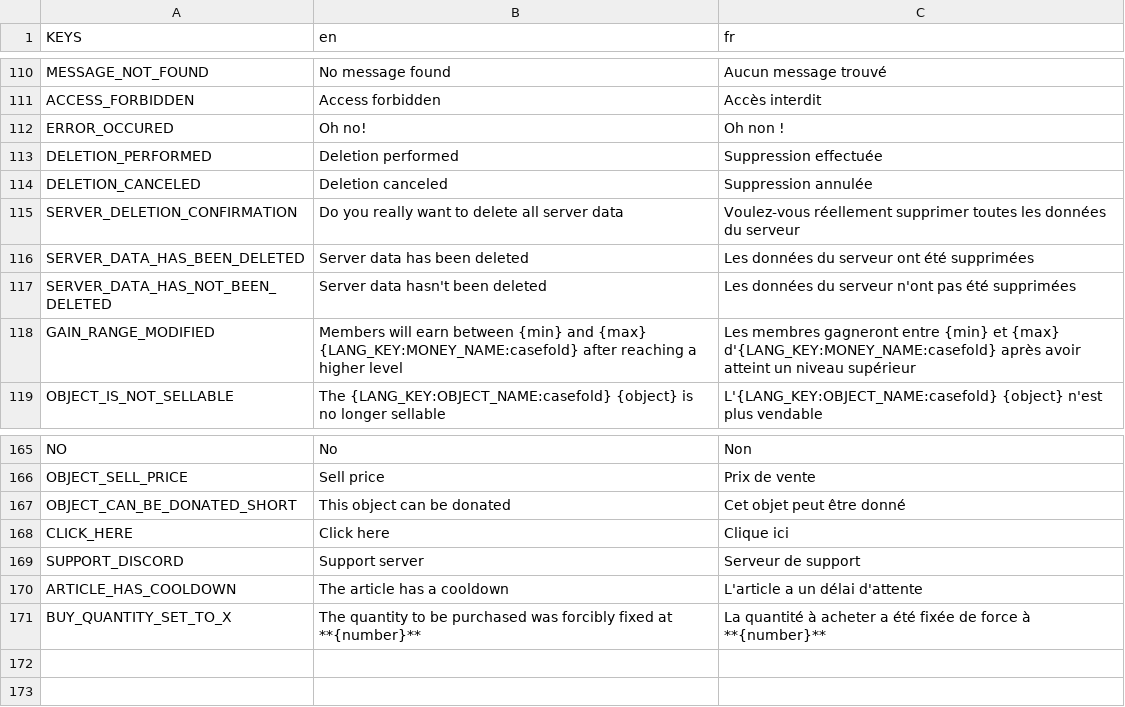
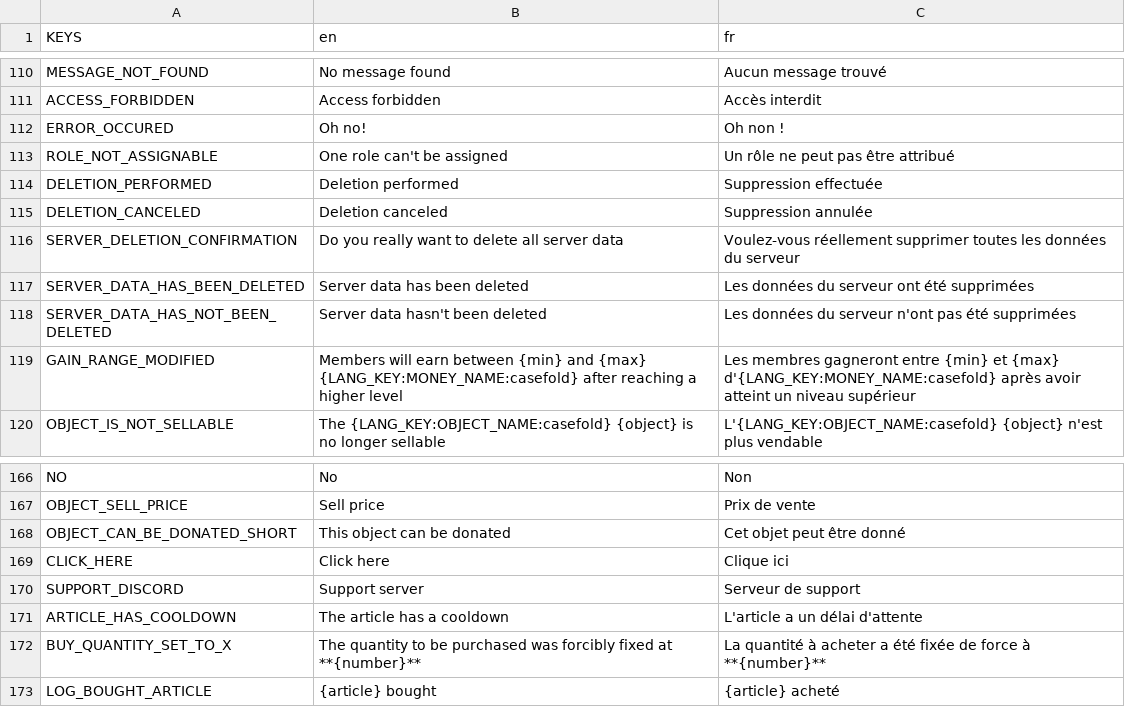
Before and after one commit to Dams4K/CoordBot, a CSV file: lang/lang.csv, drawn as a sheet; only a part is shown, gaps mark what is left out; the diff names each change by its address in the sheet, - before the commit and + after, or states it on an @@ line.

Commit message:
Article can't be bought when the bot can't give the role

```diff
--- a/lang/lang.csv
+++ b/lang/lang.csv
+row 113: ROLE_NOT_ASSIGNABLE | One role can't be assigned | Un rôle ne peut pas être attribué
+row 173: LOG_BOUGHT_ARTICLE | {article} bought | {article} acheté
```
Also changed, not shown: 2 other files.
